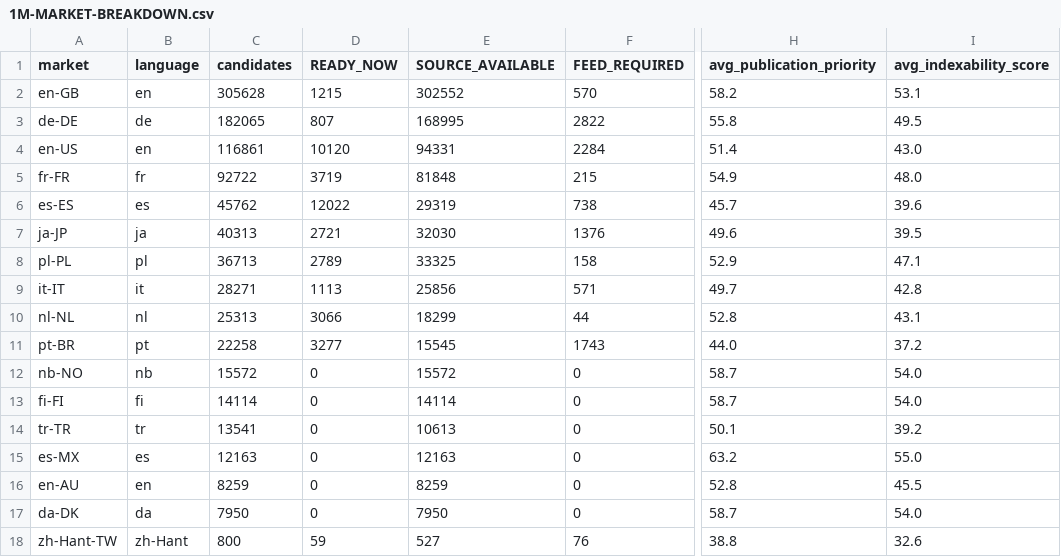
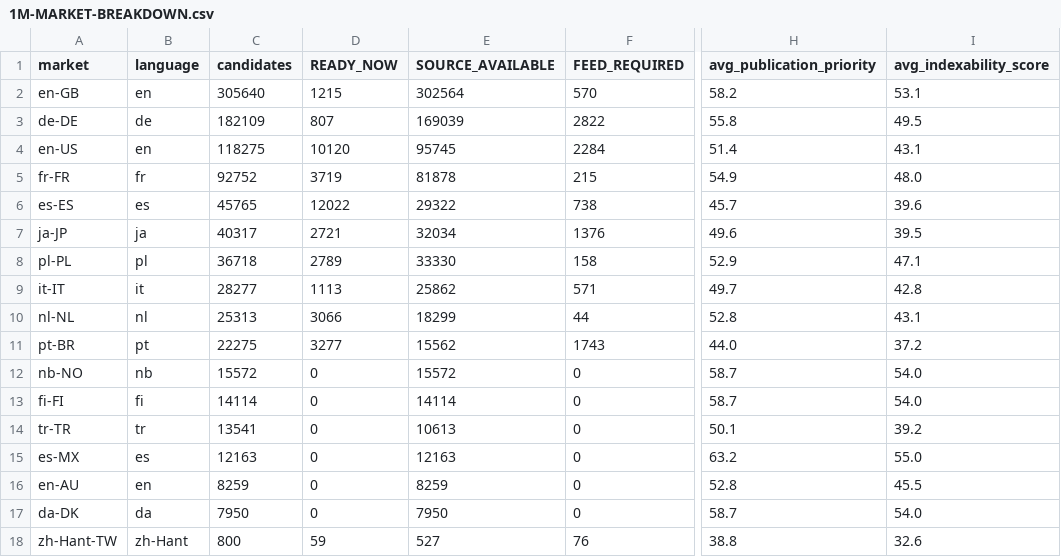
Before and after one commit to Tradeappo/Livdar-eSim, a CSV file: reports/livdar-expiry-freeze-2026-09-30/1M-MARKET-BREAKDOWN.csv, drawn as a sheet; only a part is shown, gaps mark what is left out; the diff names each change by its address in the sheet, - before the commit and + after, or states it on an @@ line.

```diff
--- a/reports/livdar-expiry-freeze-2026-09-30/1M-MARKET-BREAKDOWN.csv
+++ b/reports/livdar-expiry-freeze-2026-09-30/1M-MARKET-BREAKDOWN.csv
-C2 (candidates): 305628
+C2 (candidates): 305640
-E2 (SOURCE_AVAILABLE): 302552
+E2 (SOURCE_AVAILABLE): 302564
-C3 (candidates): 182065
+C3 (candidates): 182109
-E3 (SOURCE_AVAILABLE): 168995
+E3 (SOURCE_AVAILABLE): 169039
-C4 (candidates): 116861
+C4 (candidates): 118275
-E4 (SOURCE_AVAILABLE): 94331
+E4 (SOURCE_AVAILABLE): 95745
-I4 (avg_indexability_score): 43.0
+I4 (avg_indexability_score): 43.1
-C5 (candidates): 92722
+C5 (candidates): 92752
-E5 (SOURCE_AVAILABLE): 81848
+E5 (SOURCE_AVAILABLE): 81878
-C6 (candidates): 45762
+C6 (candidates): 45765
-E6 (SOURCE_AVAILABLE): 29319
+E6 (SOURCE_AVAILABLE): 29322
-C7 (candidates): 40313
+C7 (candidates): 40317
-E7 (SOURCE_AVAILABLE): 32030
+E7 (SOURCE_AVAILABLE): 32034
-C8 (candidates): 36713
+C8 (candidates): 36718
-E8 (SOURCE_AVAILABLE): 33325
+E8 (SOURCE_AVAILABLE): 33330
-C9 (candidates): 28271
+C9 (candidates): 28277
-E9 (SOURCE_AVAILABLE): 25856
+E9 (SOURCE_AVAILABLE): 25862
-C11 (candidates): 22258
+C11 (candidates): 22275
-E11 (SOURCE_AVAILABLE): 15545
+E11 (SOURCE_AVAILABLE): 15562
```
Also changed, not shown: reports/livdar-expiry-freeze-2026-09-30/1M-FAMILY-BREAKDOWN.csv, reports/livdar-expiry-freeze-2026-09-30/1M-PUBLICATION-MAPPING.csv, 14 other files.
